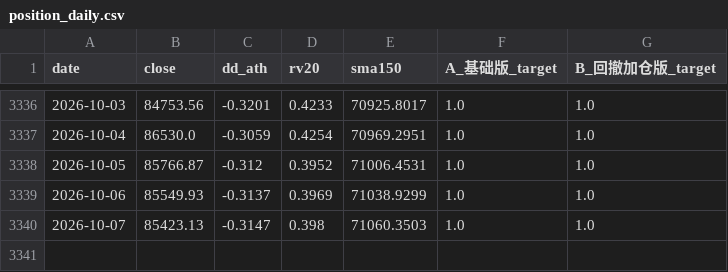
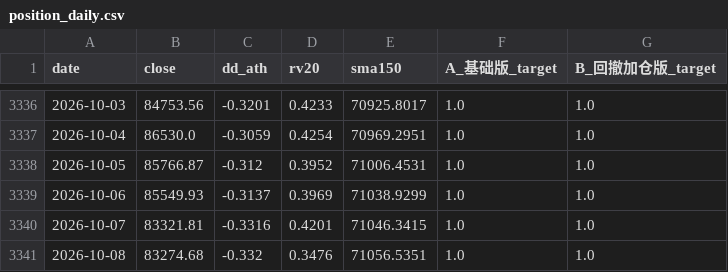
Before and after one commit to huvan9527-a11y/btc_quant, a CSV file: output/position_daily.csv, drawn as a sheet; only a part is shown, gaps mark what is left out.

```diff
--- a/output/position_daily.csv
+++ b/output/position_daily.csv
@@ -3339,2 +3339,3 @@ date,close,dd_ath,rv20,sma150,A_基础版_target,B_回撤加仓版_target
 2026-10-06,85549.93,-0.3137,0.3969,71038.9299,1.0,1.0
-2026-10-07,85423.13,-0.3147,0.398,71060.3503,1.0,1.0
+2026-10-07,83321.81,-0.3316,0.4201,71046.3415,1.0,1.0
+2026-10-08,83274.68,-0.332,0.3476,71056.5351,1.0,1.0
```
Also changed, not shown: data/BTCUSDT_1d.csv, paper_ledger.csv, 3 other files.
